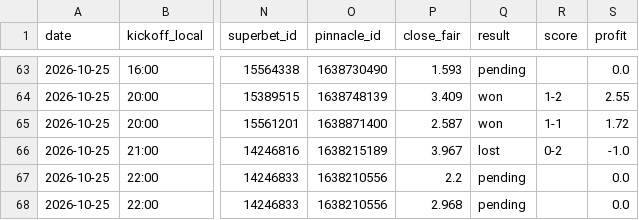
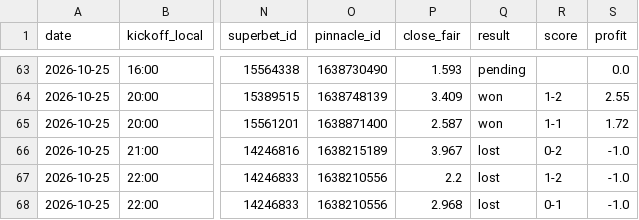
Before and after one commit to andrei0182/bet, a CSV file: data/value_bets.csv, drawn as a sheet; only a part is shown, gaps mark what is left out; the diff names each change by its address in the sheet, - before the commit and + after, or states it on an @@ line.

```diff
--- a/data/value_bets.csv
+++ b/data/value_bets.csv
-Q67:Q68 (result): pending
+Q67:Q68 (result): lost
-R67 (score): (empty)
+R67 (score): 1-2
-S67:S68 (profit): 0.0
+S67:S68 (profit): -1.0
-R68 (score): (empty)
+R68 (score): 0-1
```
